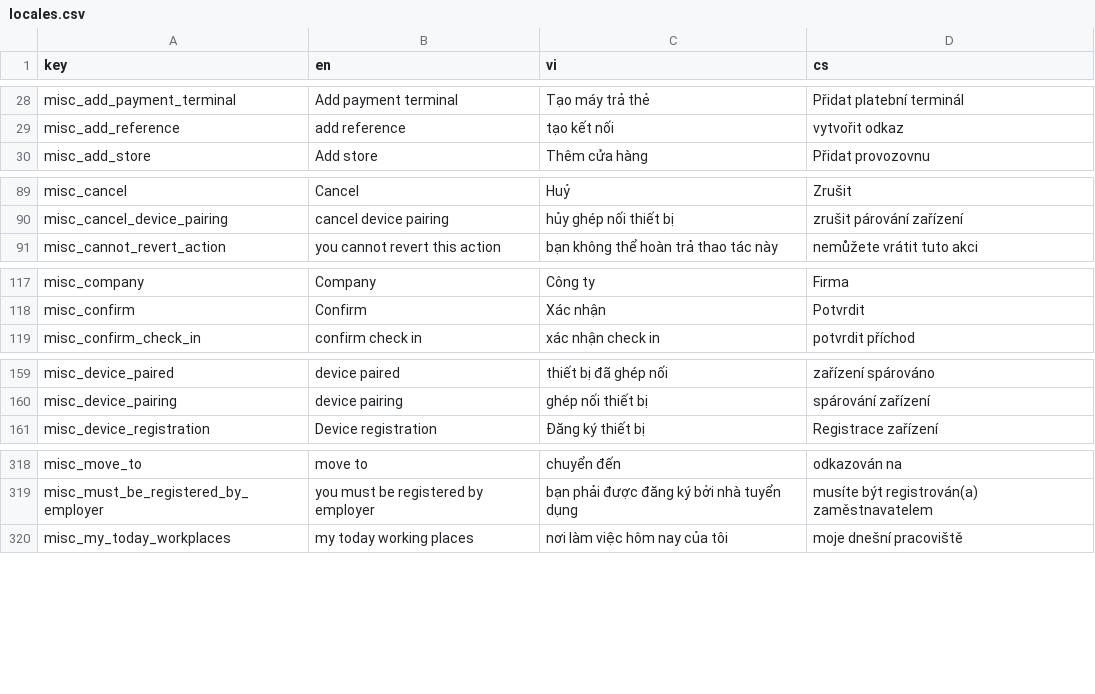
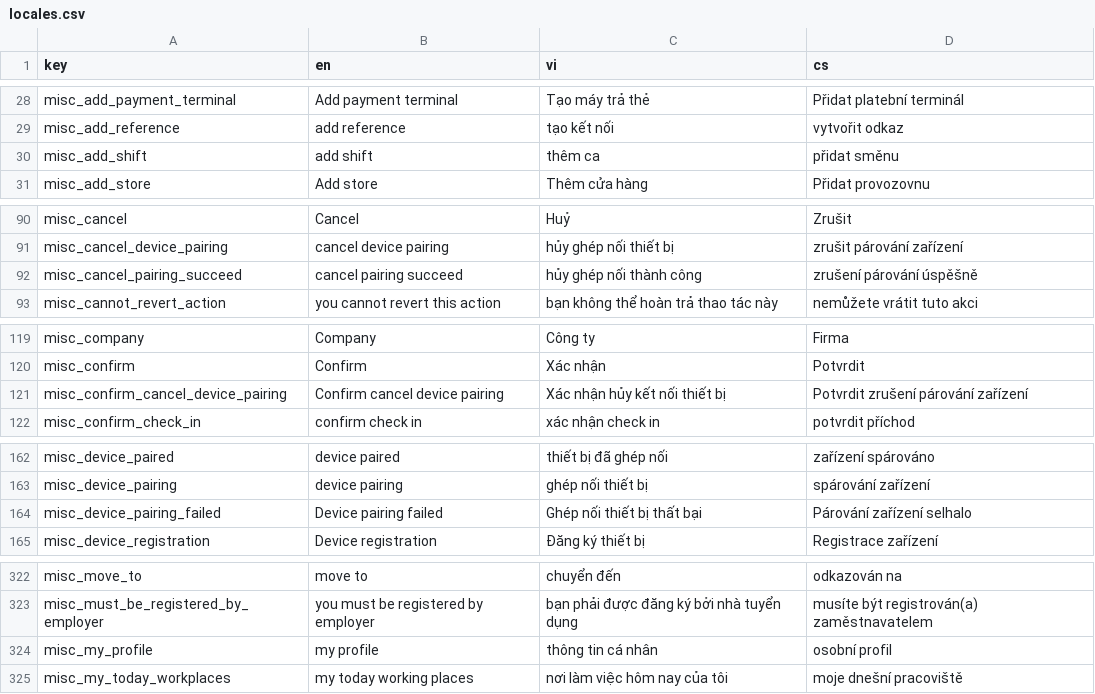
Before and after one commit to luckykiet/attendance-system, a CSV file: mobile/locales/locales.csv, drawn as a sheet; only a part is shown, gaps mark what is left out; the diff covers the shown part only; the diff names each change by its address in the sheet, - before the commit and + after, or states it on an @@ line.

```diff
--- a/mobile/locales/locales.csv
+++ b/mobile/locales/locales.csv
+row 30: misc_add_shift | add shift | thêm ca | přidat směnu
+row 92: misc_cancel_pairing_succeed | cancel pairing succeed | hủy ghép nối thành công | zrušení párování úspěšně
+row 121: misc_confirm_cancel_device_pairing | Confirm cancel device pairing | Xác nhận hủy kết nối thiết bị | Potvrdit zrušení párování zařízení
+row 164: misc_device_pairing_failed | Device pairing failed | Ghép nối thiết bị thất bại | Párování zařízení selhalo
+row 324: misc_my_profile | my profile | thông tin cá nhân | osobní profil
```
Also changed, not shown: 4 added rows elsewhere in this file, admin/src/locales/locales.csv, server/locales/locales.csv, 43 other files.
